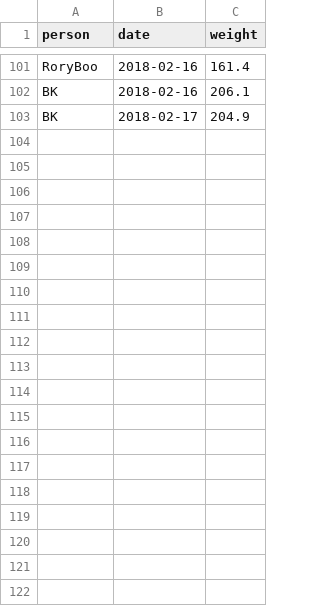
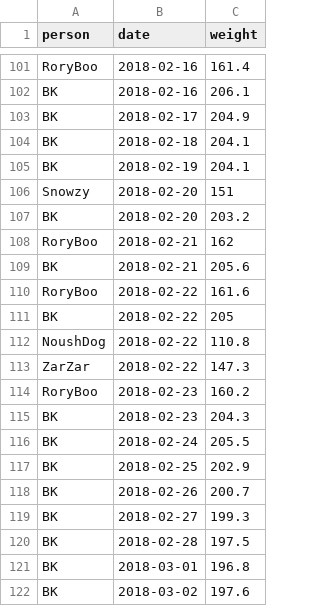
Before and after one commit to kburnham/biggest_loser, a CSV file: log.csv, drawn as a sheet; only a part is shown, gaps mark what is left out; the diff covers the shown part only; the diff names each change by its address in the sheet, - before the commit and + after, or states it on an @@ line.

```diff
--- a/log.csv
+++ b/log.csv
+row 104: BK | 2018-02-18 | 204.1
+row 105: BK | 2018-02-19 | 204.1
+row 106: Snowzy | 2018-02-20 | 151
+row 107: BK | 2018-02-20 | 203.2
+row 108: RoryBoo | 2018-02-21 | 162
+row 109: BK | 2018-02-21 | 205.6
+row 110: RoryBoo | 2018-02-22 | 161.6
+row 111: BK | 2018-02-22 | 205
+row 112: NoushDog | 2018-02-22 | 110.8
+row 113: ZarZar | 2018-02-22 | 147.3
+row 114: RoryBoo | 2018-02-23 | 160.2
+row 115: BK | 2018-02-23 | 204.3
+row 116: BK | 2018-02-24 | 205.5
+row 117: BK | 2018-02-25 | 202.9
+row 118: BK | 2018-02-26 | 200.7
+row 119: BK | 2018-02-27 | 199.3
+row 120: BK | 2018-02-28 | 197.5
+row 121: BK | 2018-03-01 | 196.8
+row 122: BK | 2018-03-02 | 197.6
```
Also changed, not shown: 34 added rows elsewhere in this file, 2 other files.
